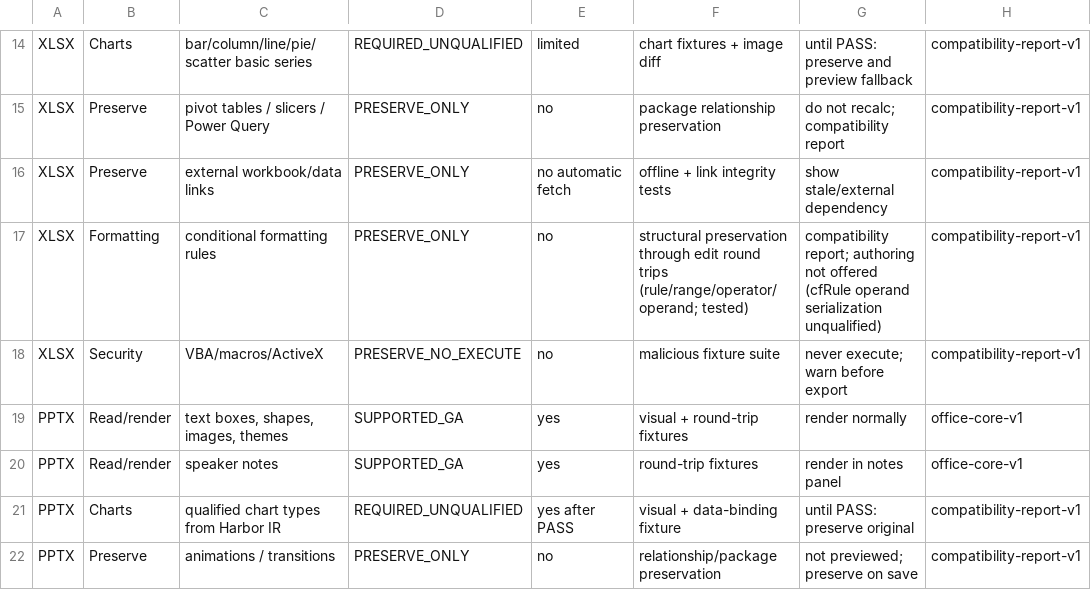
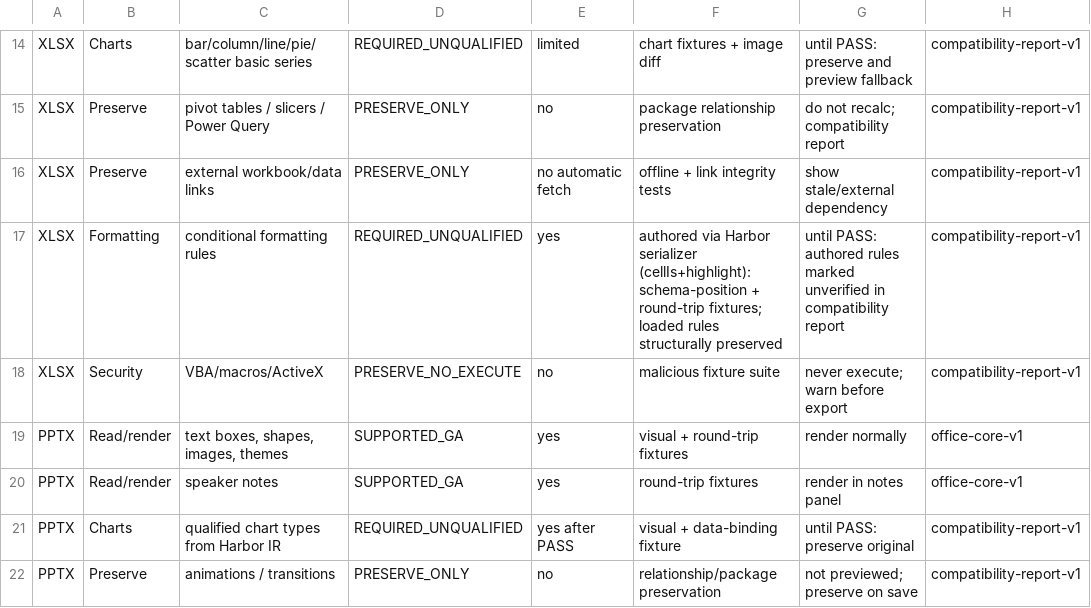
Before and after one commit to moss101/harbor, a CSV file: 21_Office_Feature_Matrix.csv, drawn as a sheet; only a part is shown, gaps mark what is left out.

Commit message:
CF authoring: Harbor-owned serializer (cellIs+highlight at schema-valid positions, dxfId continuation, Harbor-sourced injection after umya write) + FFI op + round-trip/validation tests; matrix row REQUIRED_UNQUALIFIED

```diff
--- a/21_Office_Feature_Matrix.csv
+++ b/21_Office_Feature_Matrix.csv
@@ -16,3 +16,3 @@ XLSX,Preserve,pivot tables / slicers / Power Query,PRESERVE_ONLY,no,package rela
 XLSX,Preserve,external workbook/data links,PRESERVE_ONLY,no automatic fetch,offline + link integrity tests,show stale/external dependency,compatibility-report-v1
-XLSX,Formatting,conditional formatting rules,PRESERVE_ONLY,no,"structural preservation through edit round trips (rule/range/operator/operand; tested)","compatibility report; authoring not offered (cfRule operand serialization unqualified)",compatibility-report-v1
+XLSX,Formatting,conditional formatting rules,REQUIRED_UNQUALIFIED,yes,"authored via Harbor serializer (cellIs+highlight): schema-position + round-trip fixtures; loaded rules structurally preserved","until PASS: authored rules marked unverified in compatibility report",compatibility-report-v1
 XLSX,Security,VBA/macros/ActiveX,PRESERVE_NO_EXECUTE,no,malicious fixture suite,never execute; warn before export,compatibility-report-v1
```
Also changed, not shown: 6 other files.
